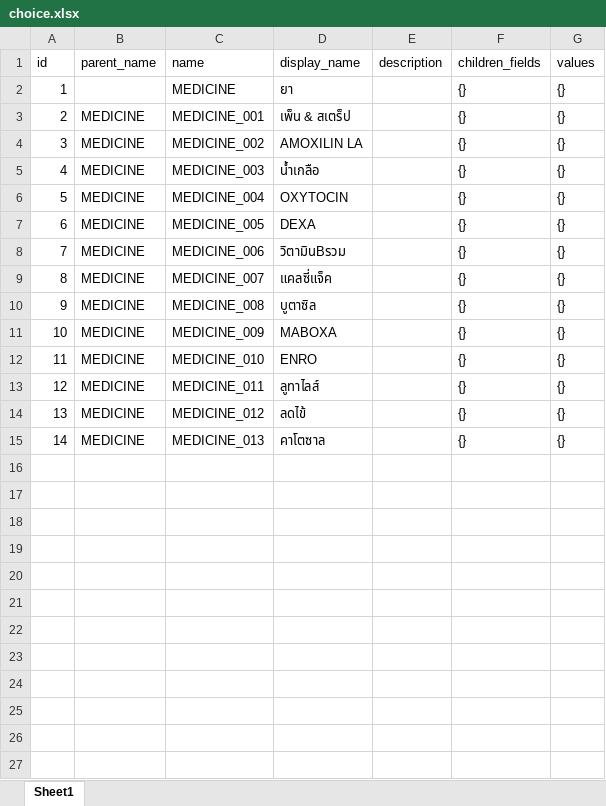
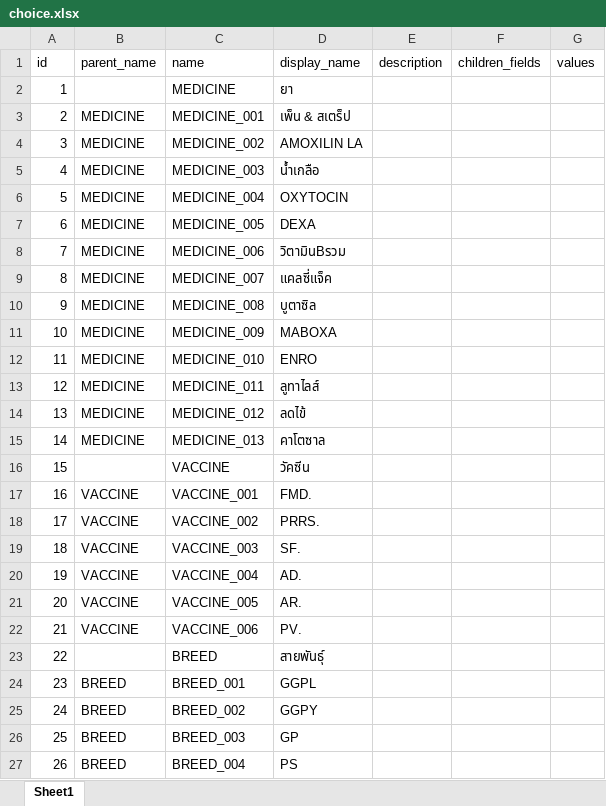
Before and after one commit to pchaow/pigfarmServer, an Excel workbook: storage/database/choice.xlsx, sheet Sheet1, drawn as a sheet; values as stored, in another font and other column widths than the file's, no borders; the diff names each change by its address in the sheet, - before the commit and + after, or states it on an @@ line.

Commit message:
update excel file

```diff
--- a/storage/database/choice.xlsx (sheet Sheet1)
+++ b/storage/database/choice.xlsx (sheet Sheet1)
-F2:F15 (children_fields): {}
+F2:F15 (children_fields): (empty)
-G2:G15 (values): {}
+G2:G15 (values): (empty)
+row 16: 15 |  | VACCINE | วัคซีน
+row 17: 16 | VACCINE | VACCINE_001 | FMD.
+row 18: 17 | VACCINE | VACCINE_002 | PRRS.
+row 19: 18 | VACCINE | VACCINE_003 | SF.
+row 20: 19 | VACCINE | VACCINE_004 | AD.
+row 21: 20 | VACCINE | VACCINE_005 | AR.
+row 22: 21 | VACCINE | VACCINE_006 | PV.
+row 23: 22 |  | BREED | สายพันธุ์
+row 24: 23 | BREED | BREED_001 | GGPL
+row 25: 24 | BREED | BREED_002 | GGPY
+row 26: 25 | BREED | BREED_003 | GP
+row 27: 26 | BREED | BREED_004 | PS
```
